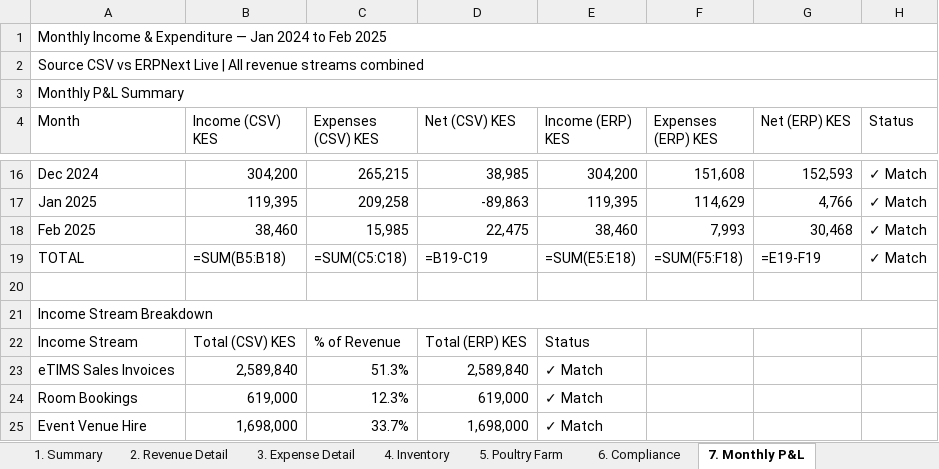
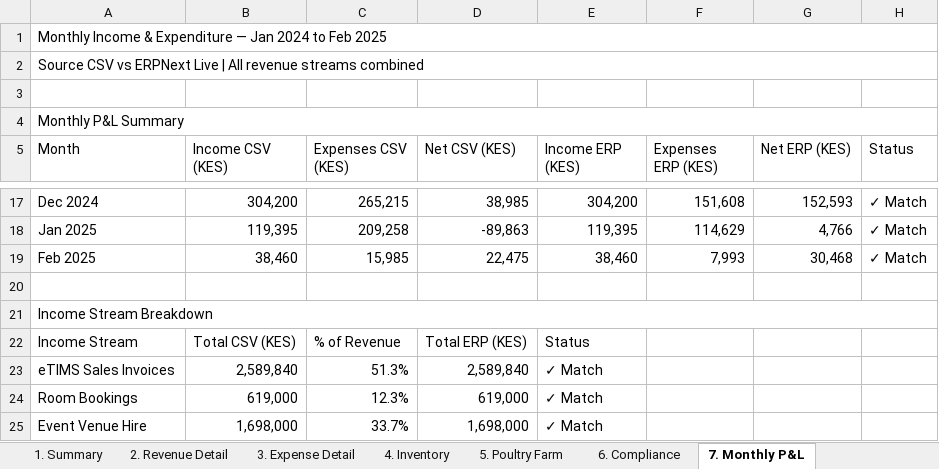
Before and after one commit to tbwaiyaki/erpnext-migration-toolkit, an Excel workbook: docs/reports/Wellness_Centre_Reconciliation_v2.xlsx, sheet 7. Monthly P&L, drawn as a sheet; only a part is shown, gaps mark what is left out; values as stored, in another font and other column widths than the file's, no cell formats; formulas without a stored value are shown as written; table styles not drawn; removed rows and columns are numbered as before the commit, all else as after; the diff names each change by its address in the sheet, - before the commit and + after, or states it on an @@ line.

```diff
--- a/docs/reports/Wellness_Centre_Reconciliation_v2.xlsx (sheet 7. Monthly P&L)
+++ b/docs/reports/Wellness_Centre_Reconciliation_v2.xlsx (sheet 7. Monthly P&L)
+row 3: (empty)
-B5: Income (CSV) KES
+B5: Income CSV (KES)
-C5: Expenses (CSV) KES
+C5: Expenses CSV (KES)
-D5: Net (CSV) KES
+D5: Net CSV (KES)
-E5: Income (ERP) KES
+E5: Income ERP (KES)
-F5: Expenses (ERP) KES
+F5: Expenses ERP (KES)
-G5: Net (ERP) KES
+G5: Net ERP (KES)
-row 19: TOTAL | =SUM(B5:B18) | =SUM(C5:C18) | =B19-C19 | =SUM(E5:E18) | =SUM(F5:F18) | =E19-F19 | ✓ Match
-B22 (Income CSV (KES)): Total (CSV) KES
+B22 (Income CSV (KES)): Total CSV (KES)
-D22 (Net CSV (KES)): Total (ERP) KES
+D22 (Net CSV (KES)): Total ERP (KES)
```
Also changed, not shown: sheet 2. Revenue Detail, sheet 5. Poultry Farm, sheet 3. Expense Detail, sheet 1. Summary, sheet 4. Inventory, sheet 6. Compliance, cell formats, 4 other files.
